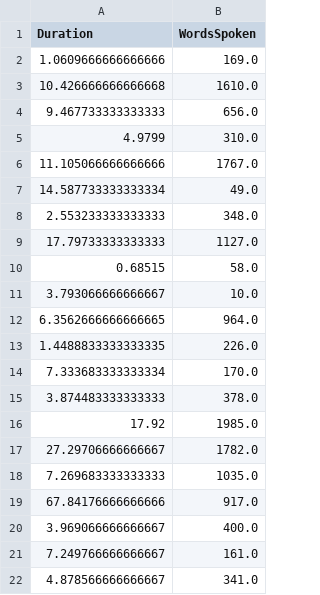
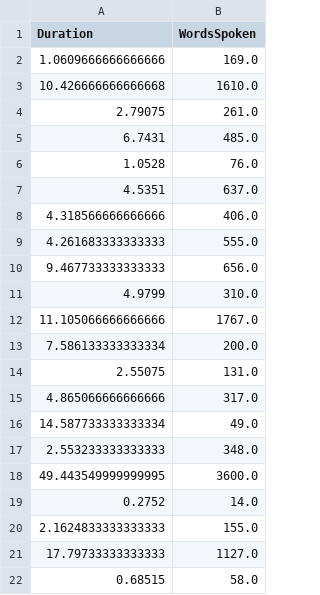
Before and after one commit to yunho-c/assets, a CSV file: school/InterviewDuration&WordsSpoken.csv, drawn as a sheet; only a part is shown; the shorter side is filled out with more unchanged rows; the diff covers the shown part only.

Commit message:
Update InterviewDuration&WordsSpoken.csv

```diff
--- a/school/InterviewDuration&WordsSpoken.csv
+++ b/school/InterviewDuration&WordsSpoken.csv
@@ -3,2 +3,8 @@ Duration,WordsSpoken
 10.426666666666668,1610.0
+2.79075,261.0
+6.7431,485.0
+1.0528,76.0
+4.5351,637.0
+4.318566666666666,406.0
+4.261683333333333,555.0
 9.467733333333333,656.0
@@ -6,4 +12,10 @@ Duration,WordsSpoken
 11.105066666666666,1767.0
+7.586133333333334,200.0
+2.55075,131.0
+4.865066666666666,317.0
 14.587733333333334,49.0
 2.553233333333333,348.0
+49.443549999999995,3600.0
+0.2752,14.0
+2.1624833333333333,155.0
 17.79733333333333,1127.0
```
Also changed, not shown: 34 added rows elsewhere in this file.
